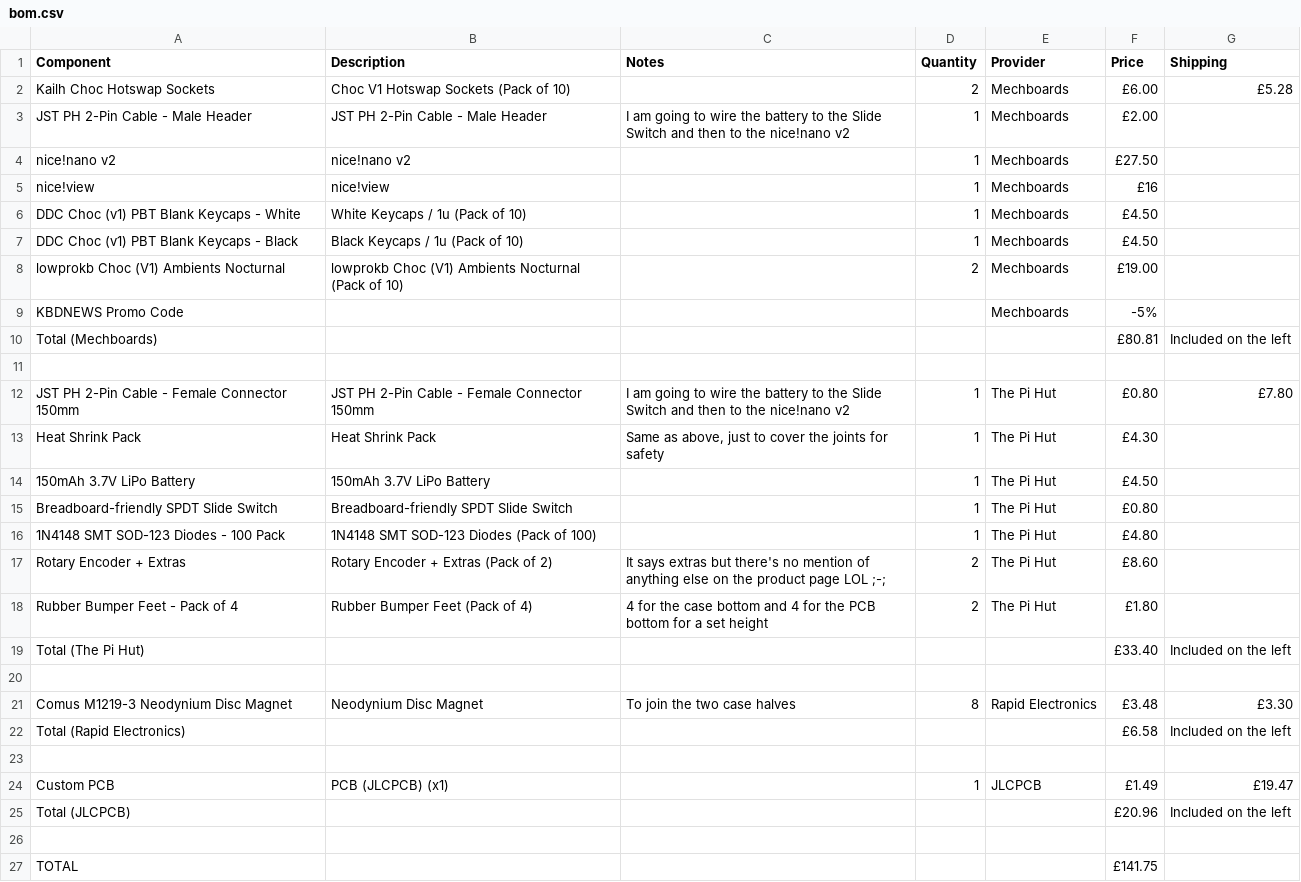
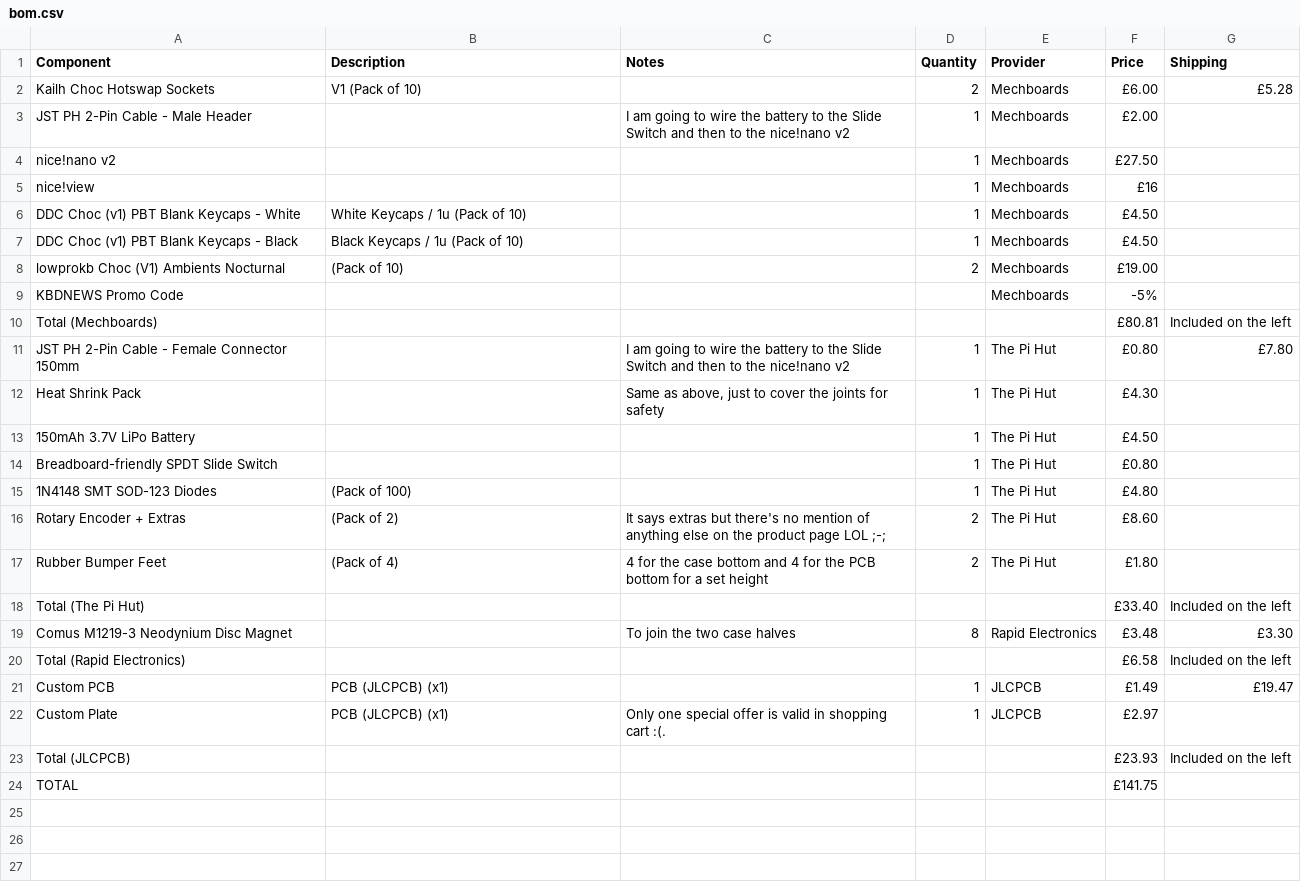
Before and after one commit to skifli/hackpad, a CSV file: bom.csv, drawn as a sheet.

```diff
--- a/bom.csv
+++ b/bom.csv
@@ -1,27 +1,24 @@
 Component,Description,Notes,Quantity,Provider,Price,Shipping
-Kailh Choc Hotswap Sockets,Choc V1 Hotswap Sockets (Pack of 10),,2,Mechboards,£6.00,£5.28
-JST PH 2-Pin Cable - Male Header,JST PH 2-Pin Cable - Male Header,I am going to wire the battery to the Slide Switch and then to the nice!nano v2,1,Mechboards,£2.00,
-nice!nano v2,nice!nano v2,,1,Mechboards,£27.50,
-nice!view,nice!view,,1,Mechboards,£16,
+Kailh Choc Hotswap Sockets,V1 (Pack of 10),,2,Mechboards,£6.00,£5.28
+JST PH 2-Pin Cable - Male Header,,I am going to wire the battery to the Slide Switch and then to the nice!nano v2,1,Mechboards,£2.00,
+nice!nano v2,,,1,Mechboards,£27.50,
+nice!view,,,1,Mechboards,£16,
 DDC Choc (v1) PBT Blank Keycaps - White,White Keycaps / 1u (Pack of 10),,1,Mechboards,£4.50,
 DDC Choc (v1) PBT Blank Keycaps - Black,Black Keycaps / 1u (Pack of 10),,1,Mechboards,£4.50,
-lowprokb Choc (V1) Ambients Nocturnal,lowprokb Choc (V1) Ambients Nocturnal (Pack of 10),,2,Mechboards,£19.00,
+lowprokb Choc (V1) Ambients Nocturnal,(Pack of 10),,2,Mechboards,£19.00,
 KBDNEWS Promo Code,,,,Mechboards,-5%,
 Total (Mechboards),,,,,£80.81,Included on the left
-
-JST PH 2-Pin Cable - Female Connector 150mm,JST PH 2-Pin Cable - Female Connector 150mm,I am going to wire the battery to the Slide Switch and then to the nice!nano v2,1,The Pi Hut,£0.80,£7.80
-Heat Shrink Pack,Heat Shrink Pack,"Same as above, just to cover the joints for safety",1,The Pi Hut,£4.30,
-150mAh 3.7V LiPo Battery,150mAh 3.7V LiPo Battery,,1,The Pi Hut,£4.50,
-Breadboard-friendly SPDT Slide Switch,Breadboard-friendly SPDT Slide Switch,,1,The Pi Hut,£0.80,
-1N4148 SMT SOD-123 Diodes - 100 Pack,1N4148 SMT SOD-123 Diodes (Pack of 100),,1,The Pi Hut,£4.80,
-Rotary Encoder + Extras,Rotary Encoder + Extras (Pack of 2),It says extras but there's no mention of anything else on the product page LOL ;-;,2,The Pi Hut,£8.60,
-Rubber Bumper Feet - Pack of 4,Rubber Bumper Feet (Pack of 4),4 for the case bottom and 4 for the PCB bottom for a set height,2,The Pi Hut,£1.80,
+JST PH 2-Pin Cable - Female Connector 150mm,,I am going to wire the battery to the Slide Switch and then to the nice!nano v2,1,The Pi Hut,£0.80,£7.80
+Heat Shrink Pack,,"Same as above, just to cover the joints for safety",1,The Pi Hut,£4.30,
+150mAh 3.7V LiPo Battery,,,1,The Pi Hut,£4.50,
+Breadboard-friendly SPDT Slide Switch,,,1,The Pi Hut,£0.80,
+1N4148 SMT SOD-123 Diodes,(Pack of 100),,1,The Pi Hut,£4.80,
+Rotary Encoder + Extras,(Pack of 2),It says extras but there's no mention of anything else on the product page LOL ;-;,2,The Pi Hut,£8.60,
+Rubber Bumper Feet,(Pack of 4),4 for the case bottom and 4 for the PCB bottom for a set height,2,The Pi Hut,£1.80,
 Total (The Pi Hut),,,,,£33.40,Included on the left
-
-Comus M1219-3 Neodynium Disc Magnet,Neodynium Disc Magnet,To join the two case halves,8,Rapid Electronics,£3.48,£3.30
+Comus M1219-3 Neodynium Disc Magnet,,To join the two case halves,8,Rapid Electronics,£3.48,£3.30
 Total (Rapid Electronics),,,,,£6.58,Included on the left
-
 Custom PCB,PCB (JLCPCB) (x1),,1,JLCPCB,£1.49,£19.47
-Total (JLCPCB),,,,,£20.96,Included on the left
-
+Custom Plate,PCB (JLCPCB) (x1),Only one special offer is valid in shopping cart :(.,1,JLCPCB,£2.97,
+Total (JLCPCB),,,,,£23.93,Included on the left
 TOTAL,,,,,£141.75,
```
Also changed, not shown: 13 other files.
